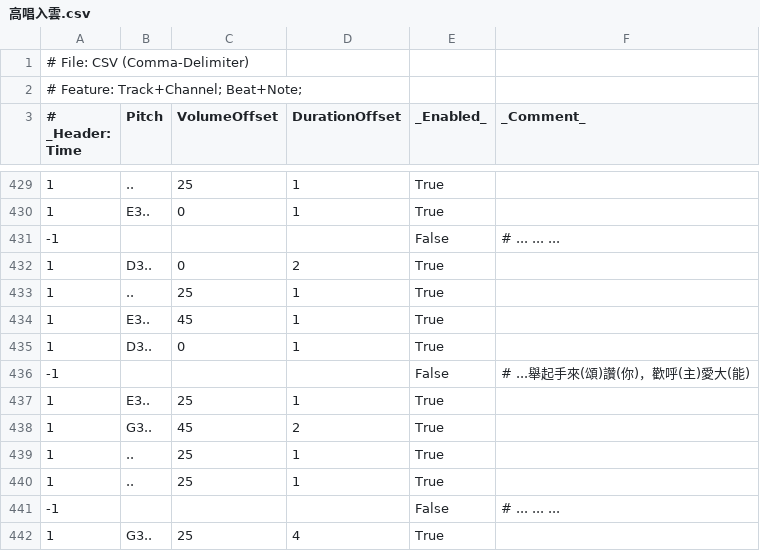
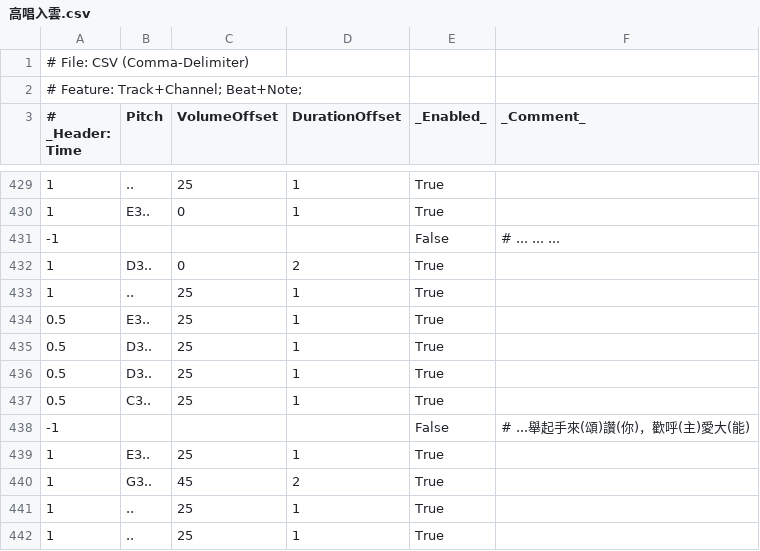
Before and after one commit to Mcc-Mak/python-music-studio-app, a CSV file: MelodySheet/高唱入雲.csv, drawn as a sheet; only a part is shown, gaps mark what is left out; the shorter side is filled out with more unchanged rows.

```diff
--- a/MelodySheet/高唱入雲.csv
+++ b/MelodySheet/高唱入雲.csv
@@ -433,4 +433,6 @@
 1,..,25,1,True,
-1,E3..,45,1,True,
-1,D3..,0,1,True,
+0.5,E3..,25,1,True,
+0.5,D3..,25,1,True,
+0.5,D3..,25,1,True,
+0.5,C3..,25,1,True,
 -1,,,,False,# ...舉起手來(頌)讚(你)，歡呼(主)愛大(能)
```
Also changed, not shown: 1 other file.
